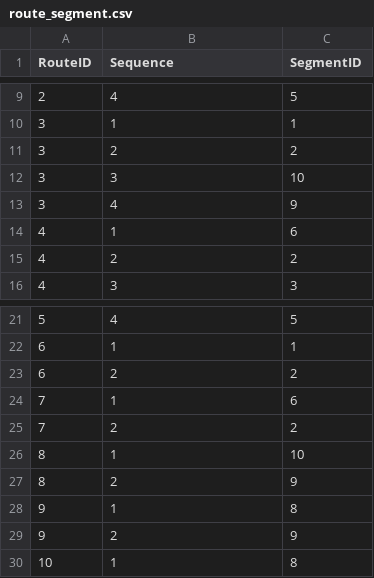
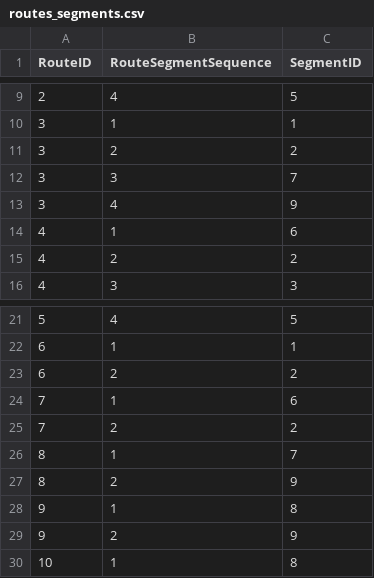
Before and after one commit to philipwalsh/pmc_map, a CSV file: data/routes_segments.csv (was data/route_segment.csv), drawn as a sheet; only a part is shown, gaps mark what is left out; the diff names each change by its address in the sheet, - before the commit and + after, or states it on an @@ line.

```diff
--- a/data/route_segment.csv
+++ b/data/routes_segments.csv
-B1: Sequence
+B1: RouteSegmentSequence
-C12 (SegmentID): 10
+C12 (SegmentID): 7
-C26 (SegmentID): 10
+C26 (SegmentID): 7
```
Also changed, not shown: data/routes.csv, data/segments.csv, 7 other files.
